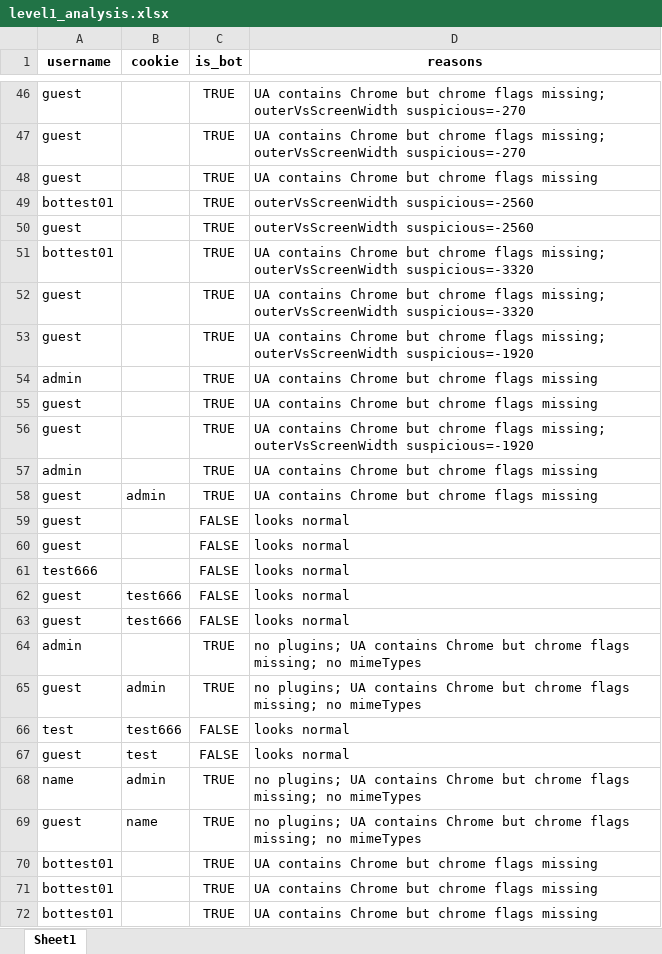
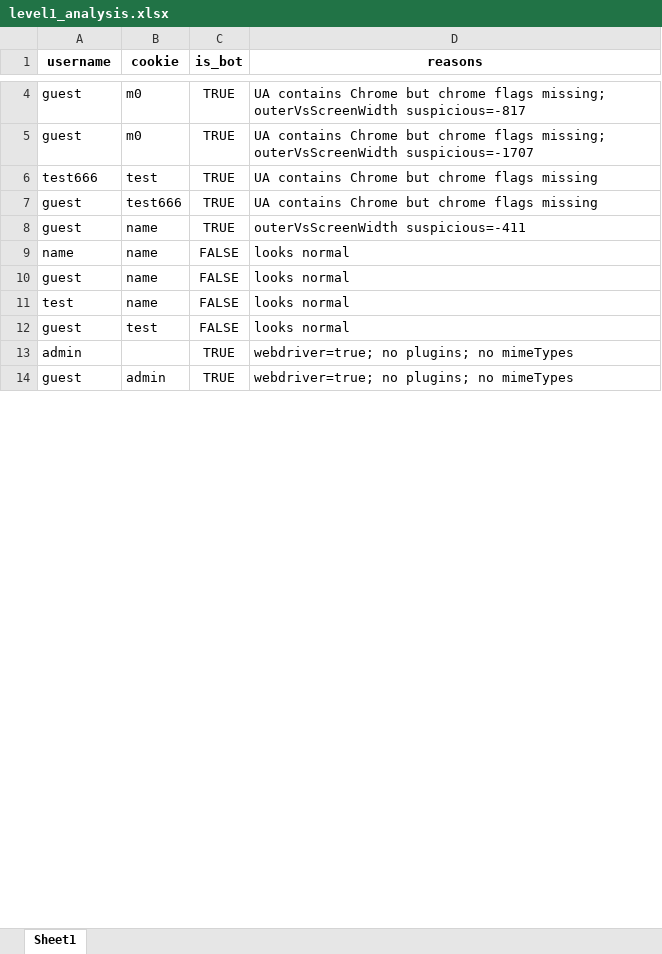
Before and after one commit to Magnus-unix/fingerprint, an Excel workbook: data/level1_analysis.xlsx, sheet Sheet1, drawn as a sheet; only a part is shown, gaps mark what is left out; values as stored, in another font and other column widths than the file's, no borders; removed rows and columns are numbered as before the commit, all else as after; the diff covers the shown part only; the diff names each change by its address in the sheet, - before the commit and + after, or states it on an @@ line.

```diff
--- a/data/level1_analysis.xlsx (sheet Sheet1)
+++ b/data/level1_analysis.xlsx (sheet Sheet1)
-B4:B5 (cookie): (empty)
+B4:B5 (cookie): m0
-D4 (reasons): …missing; outerVsScreenWidth suspicious=-270
+D4 (reasons): …missing; outerVsScreenWidth suspicious=-817
-D5 (reasons): …missing; outerVsScreenWidth suspicious=-270
+D5 (reasons): …missing; outerVsScreenWidth suspicious=-1707
-A6 (username): guest
+A6 (username): test666
-B6 (cookie): (empty)
+B6 (cookie): test
-row 49: bottest01 |  | TRUE | outerVsScreenWidth suspicious=-2560
-row 50: guest |  | TRUE | outerVsScreenWidth suspicious=-2560
-row 51: bottest01 |  | TRUE | UA contains Chrome but chrome flags missing; outerVsScreenWidth suspicious=-3320
-row 52: guest |  | TRUE | UA contains Chrome but chrome flags missing; outerVsScreenWidth suspicious=-3320
-row 53: guest |  | TRUE | UA contains Chrome but chrome flags missing; outerVsScreenWidth suspicious=-1920
-row 54: admin |  | TRUE | UA contains Chrome but chrome flags missing
-B7 (cookie): (empty)
+B7 (cookie): test666
-row 56: guest |  | TRUE | UA contains Chrome but chrome flags missing; outerVsScreenWidth suspicious=-1920
-row 57: admin |  | TRUE | UA contains Chrome but chrome flags missing
-B8 (cookie): admin
+B8 (cookie): name
-D8 (reasons): UA contains Chrome but chrome flags missing
+D8 (reasons): outerVsScreenWidth suspicious=-411
-row 59: guest |  | FALSE | looks normal
-row 60: guest |  | FALSE | looks normal
-row 61: test666 |  | FALSE | looks normal
-A9 (username): guest
+A9 (username): name
-B9:B10 (cookie): test666
+B9:B10 (cookie): name
-row 64: admin |  | TRUE | no plugins; UA contains Chrome but chrome flags missing; no mimeTypes
-row 65: guest | admin | TRUE | no plugins; UA contains Chrome but chrome flags missing; no mimeTypes
-B11 (cookie): test666
+B11 (cookie): name
-row 68: name | admin | TRUE | no plugins; UA contains Chrome but chrome flags missing; no mimeTypes
+row 13: admin |  | TRUE | webdriver=true; no plugins; no mimeTypes
-B14 (cookie): name
+B14 (cookie): admin
-D14 (reasons): no plugins; UA contains Chrome but chrome flags missing; no mimeTypes
+D14 (reasons): webdriver=true; no plugins; no mimeTypes
-row 70: bottest01 |  | TRUE | UA contains Chrome but chrome flags missing
-row 71: bottest01 |  | TRUE | UA contains Chrome but chrome flags missing
-row 72: bottest01 |  | TRUE | UA contains Chrome but chrome flags missing
```
Also changed, not shown: 20 added rows, 71 removed rows and 24 edited cells elsewhere in this sheet, data/level2_analysis.xlsx, data/output.xlsx, 10 other files.
